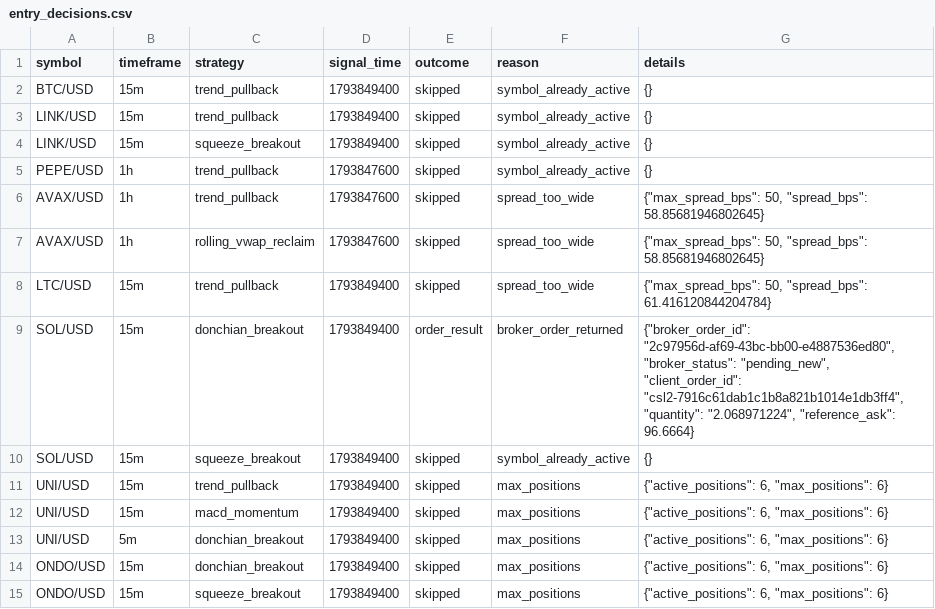
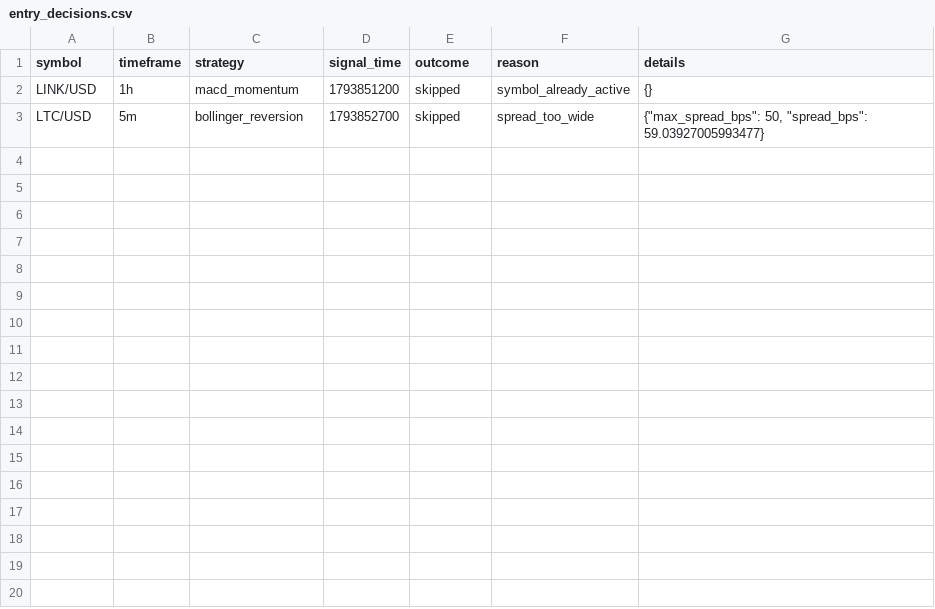
Before and after one commit to Rand0mUs3r-afk/CryptoStrategyLab, a CSV file: entry_decisions.csv, drawn as a sheet.

```diff
--- a/entry_decisions.csv
+++ b/entry_decisions.csv
@@ -1,15 +1,3 @@
 symbol,timeframe,strategy,signal_time,outcome,reason,details
-BTC/USD,15m,trend_pullback,1793849400,skipped,symbol_already_active,{}
-LINK/USD,15m,trend_pullback,1793849400,skipped,symbol_already_active,{}
-LINK/USD,15m,squeeze_breakout,1793849400,skipped,symbol_already_active,{}
-PEPE/USD,1h,trend_pullback,1793847600,skipped,symbol_already_active,{}
-AVAX/USD,1h,trend_pullback,1793847600,skipped,spread_too_wide,"{""max_spread_bps"": 50, ""spread_bps"": 58.85681946802645}"
-AVAX/USD,1h,rolling_vwap_reclaim,1793847600,skipped,spread_too_wide,"{""max_spread_bps"": 50, ""spread_bps"": 58.85681946802645}"
-LTC/USD,15m,trend_pullback,1793849400,skipped,spread_too_wide,"{""max_spread_bps"": 50, ""spread_bps"": 61.416120844204784}"
-SOL/USD,15m,donchian_breakout,1793849400,order_result,broker_order_returned,"{""broker_order_id"": ""2c97956d-af69-43bc-bb00-e4887536ed80"", ""broker_status"": ""pending_new"", ""client_order_id"": ""csl2-7916c61dab1c1b8a821b1014e1db3ff4"", ""quantity"": ""2.068971224"", ""reference_ask"": 96.6664}"
-SOL/USD,15m,squeeze_breakout,1793849400,skipped,symbol_already_active,{}
-UNI/USD,15m,trend_pullback,1793849400,skipped,max_positions,"{""active_positions"": 6, ""max_positions"": 6}"
-UNI/USD,15m,macd_momentum,1793849400,skipped,max_positions,"{""active_positions"": 6, ""max_positions"": 6}"
-UNI/USD,5m,donchian_breakout,1793849400,skipped,max_positions,"{""active_positions"": 6, ""max_positions"": 6}"
-ONDO/USD,15m,donchian_breakout,1793849400,skipped,max_positions,"{""active_positions"": 6, ""max_positions"": 6}"
-ONDO/USD,15m,squeeze_breakout,1793849400,skipped,max_positions,"{""active_positions"": 6, ""max_positions"": 6}"
+LINK/USD,1h,macd_momentum,1793851200,skipped,symbol_already_active,{}
+LTC/USD,5m,bollinger_reversion,1793852700,skipped,spread_too_wide,"{""max_spread_bps"": 50, ""spread_bps"": 59.03927005993477}"
```
Also changed, not shown: closed_trades.csv, open_positions.csv, 10 other files.
